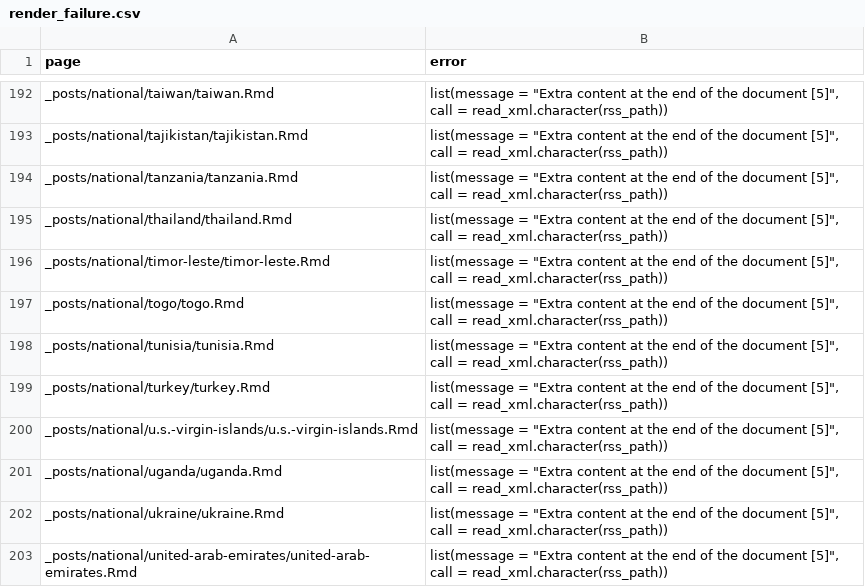
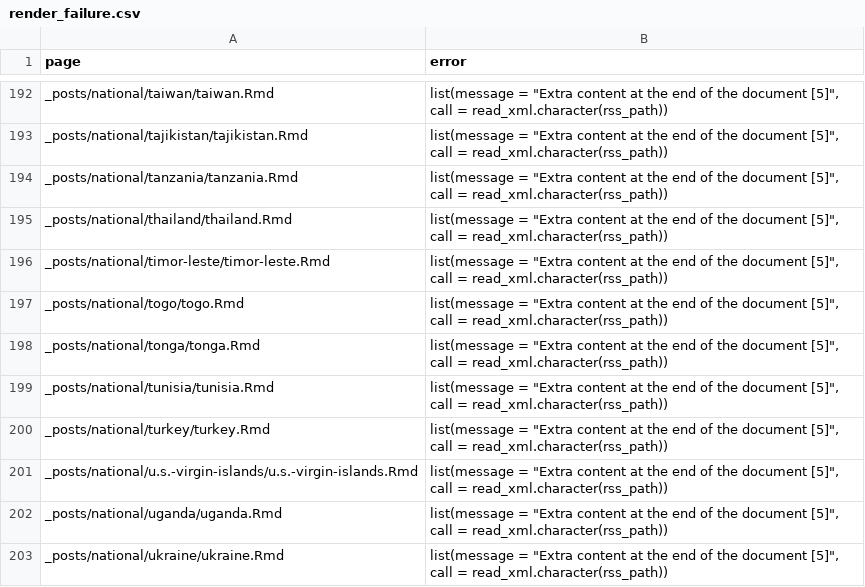
Before and after one commit to epiforecasts/covid, a CSV file: logs/render_failure.csv, drawn as a sheet; only a part is shown, gaps mark what is left out; the shorter side is filled out with more unchanged rows.

Commit message:
Updated website

```diff
--- a/logs/render_failure.csv
+++ b/logs/render_failure.csv
@@ -197,2 +197,3 @@ _posts/national/timor-leste/timor-leste.Rmd,"list(message = ""Extra content at t
 _posts/national/togo/togo.Rmd,"list(message = ""Extra content at the end of the document [5]"", call = read_xml.character(rss_path))"
+_posts/national/tonga/tonga.Rmd,"list(message = ""Extra content at the end of the document [5]"", call = read_xml.character(rss_path))"
 _posts/national/tunisia/tunisia.Rmd,"list(message = ""Extra content at the end of the document [5]"", call = read_xml.character(rss_path))"
```
